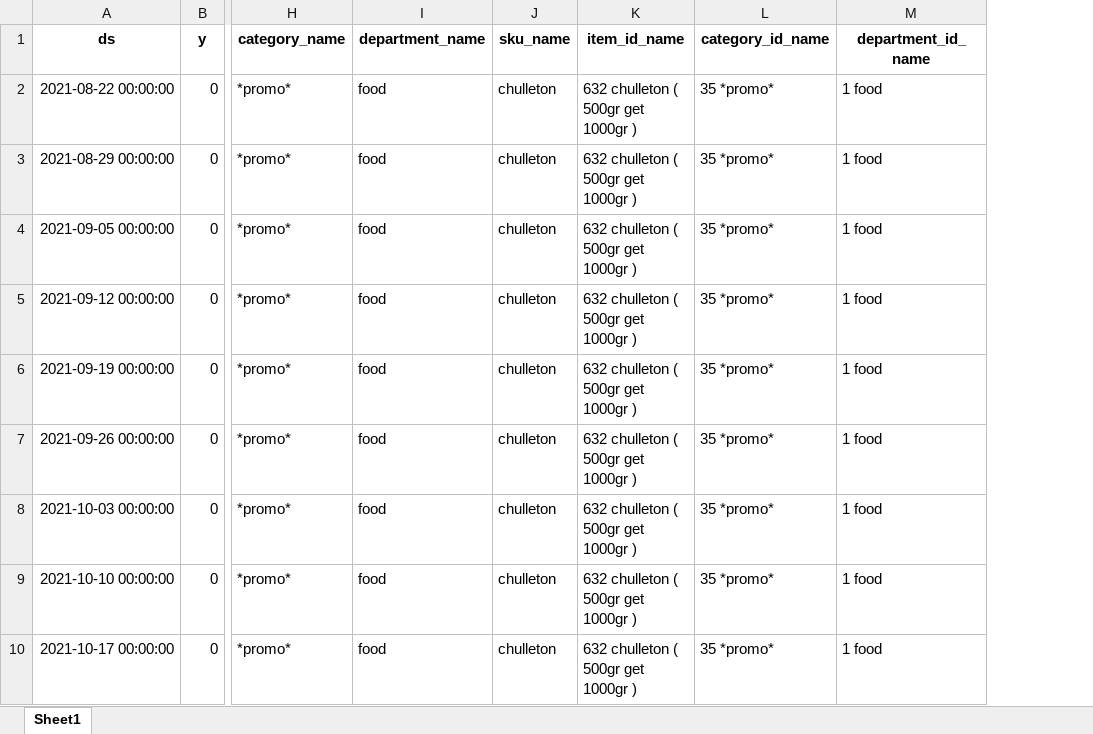
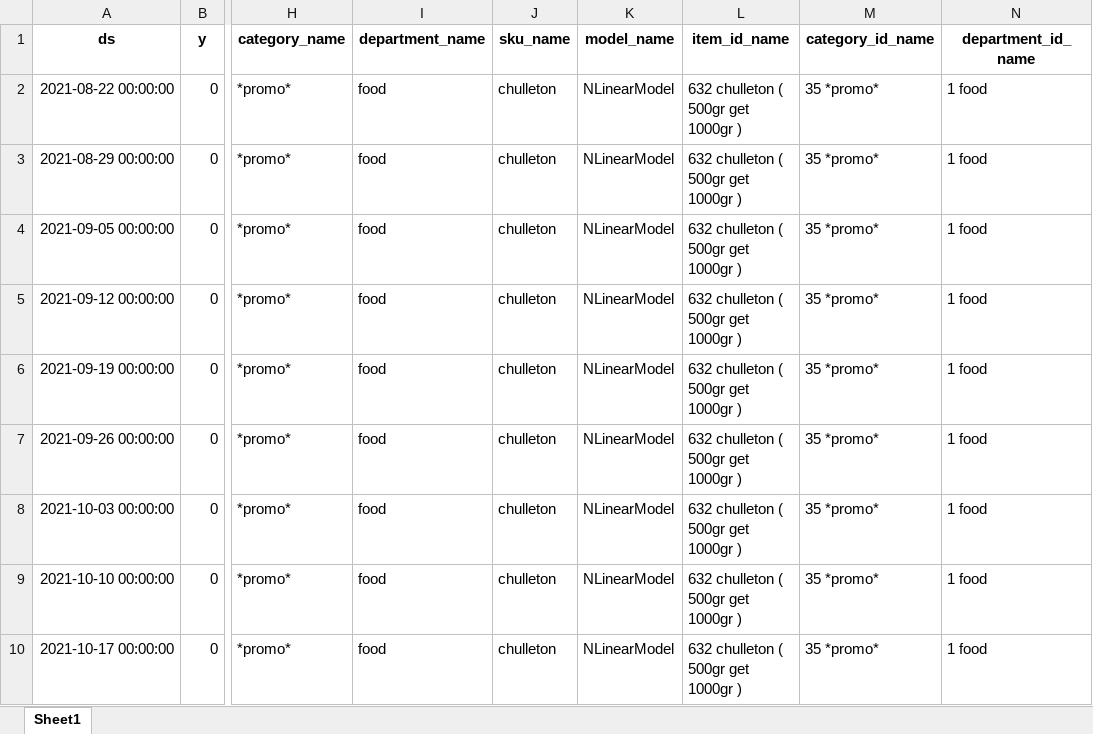
Before and after one commit to Khanifsaleh/sudestada-forecast, an Excel workbook: data_for_presentation.xlsx, sheet Sheet1, drawn as a sheet; only a part is shown, gaps mark what is left out; values as stored, in another font and other column widths than the file's, no borders; the diff names each change by its address in the sheet, - before the commit and + after, or states it on an @@ line.

```diff
--- a/data_for_presentation.xlsx (sheet Sheet1)
+++ b/data_for_presentation.xlsx (sheet Sheet1)
+column K (model_name), rows 2-10: all NLinearModel
```
Also changed, not shown: 1 other file.
